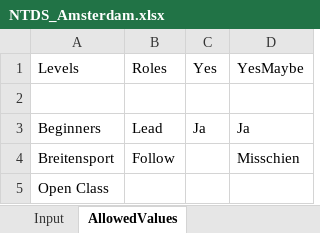
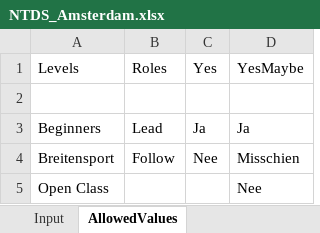
Before and after one commit to AlenAlic/NTDS_Loting, an Excel workbook: signupsheets_captains/NTDS_Amsterdam.xlsx, sheet AllowedValues, drawn as a sheet; values as stored, in another font and other column widths than the file's, no borders; the diff names each change by its address in the sheet, - before the commit and + after, or states it on an @@ line.

```diff
--- a/signupsheets_captains/NTDS_Amsterdam.xlsx (sheet AllowedValues)
+++ b/signupsheets_captains/NTDS_Amsterdam.xlsx (sheet AllowedValues)
-C4 (Yes): (empty)
+C4 (Yes): Nee
-D5 (YesMaybe): (empty)
+D5 (YesMaybe): Nee
```
Also changed, not shown: signupsheets_captains/NTDS_Delft.xlsx, signupsheets_captains/NTDS_Eindhoven.xlsx, 9 other files.
